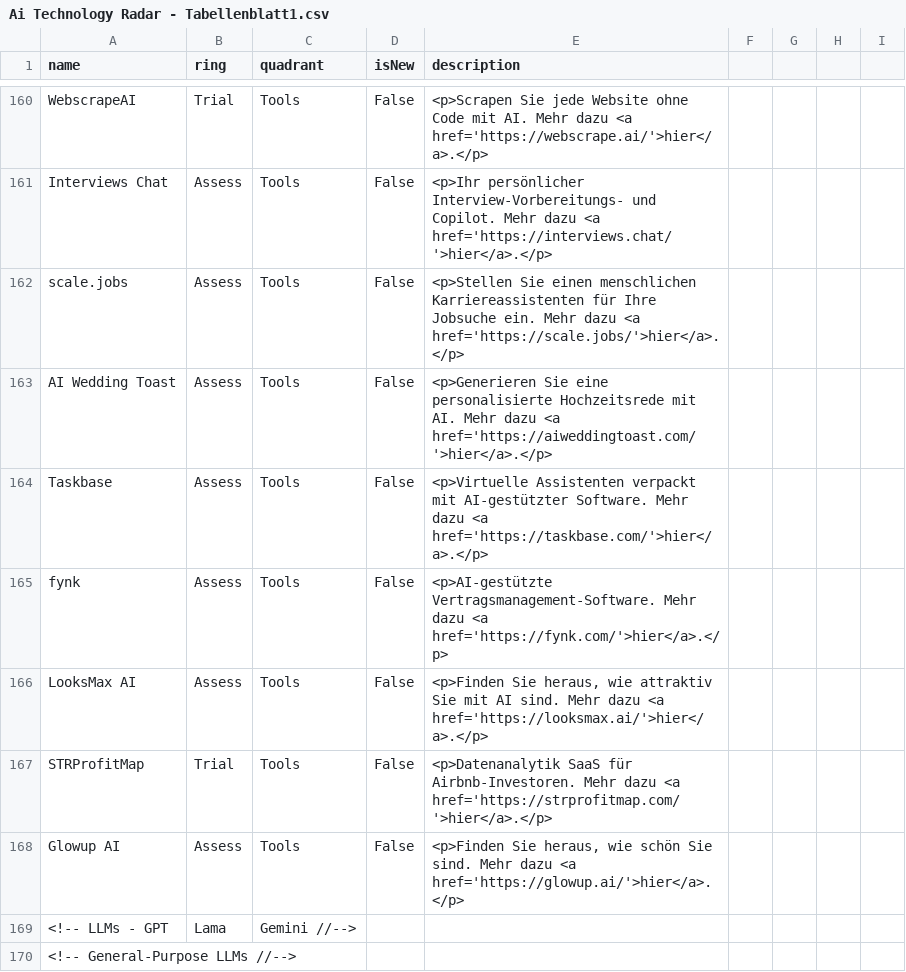
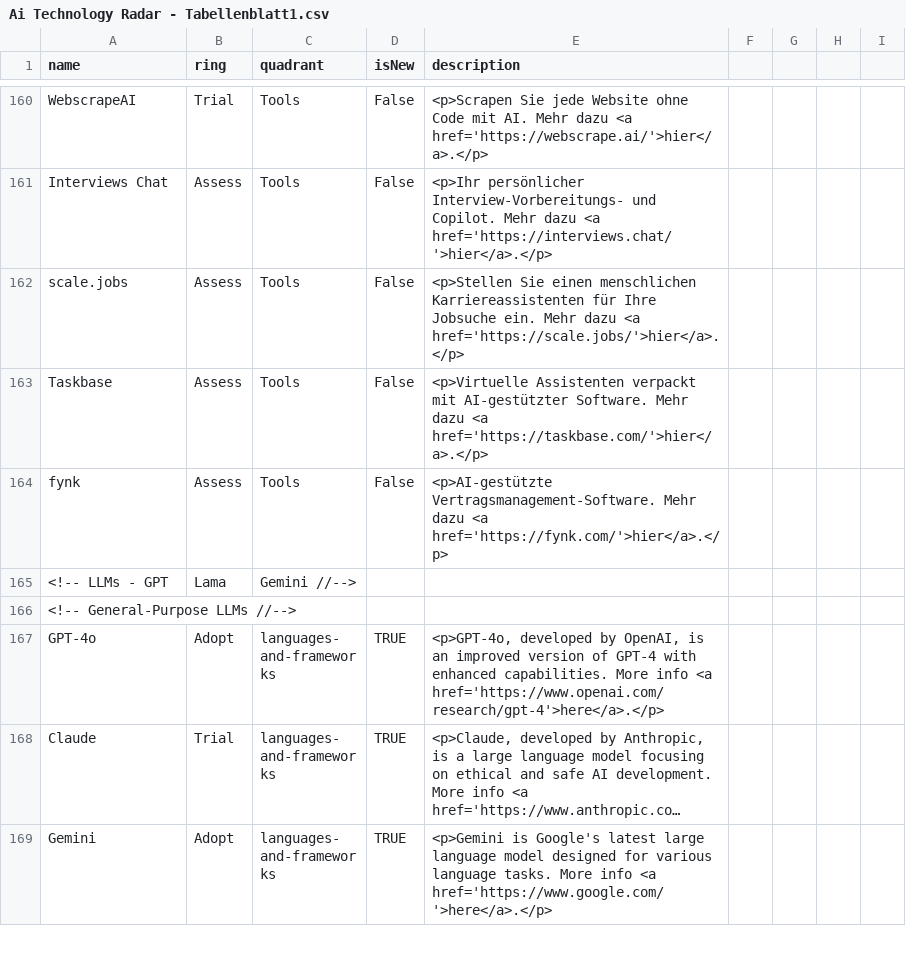
Before and after one commit to iOllek/AI-Tech-Radar, a CSV file: Ai Technology Radar - Tabellenblatt1.csv, drawn as a sheet; only a part is shown, gaps mark what is left out; the shorter side is filled out with more unchanged rows; long unchanged cells end in …; the diff names each change by its address in the sheet, - before the commit and + after, or states it on an @@ line.

Commit message:
Update Ai Technology Radar - Tabellenblatt1.csv

```diff
--- a/Ai Technology Radar - Tabellenblatt1.csv
+++ b/Ai Technology Radar - Tabellenblatt1.csv
-row 163: AI Wedding Toast | Assess | Tools | False | <p>Generieren Sie eine personalisierte Hochzeitsrede mit AI. Mehr dazu <a href='https://aiweddingtoast.com/'>hier</a>.</p>
-row 166: LooksMax AI | Assess | Tools | False | <p>Finden Sie heraus, wie attraktiv Sie mit AI sind. Mehr dazu <a href='https://looksmax.ai/'>hier</a>.</p>
-row 167: STRProfitMap | Trial | Tools | False | <p>Datenanalytik SaaS für Airbnb-Investoren. Mehr dazu <a href='https://strprofitmap.com/'>hier</a>.</p>
-row 168: Glowup AI | Assess | Tools | False | <p>Finden Sie heraus, wie schön Sie sind. Mehr dazu <a href='https://glowup.ai/'>hier</a>.</p>
```
